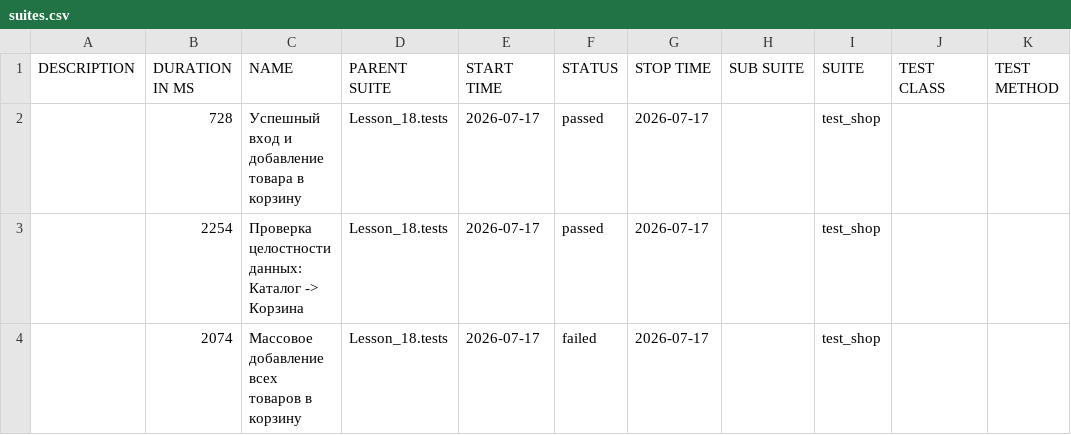
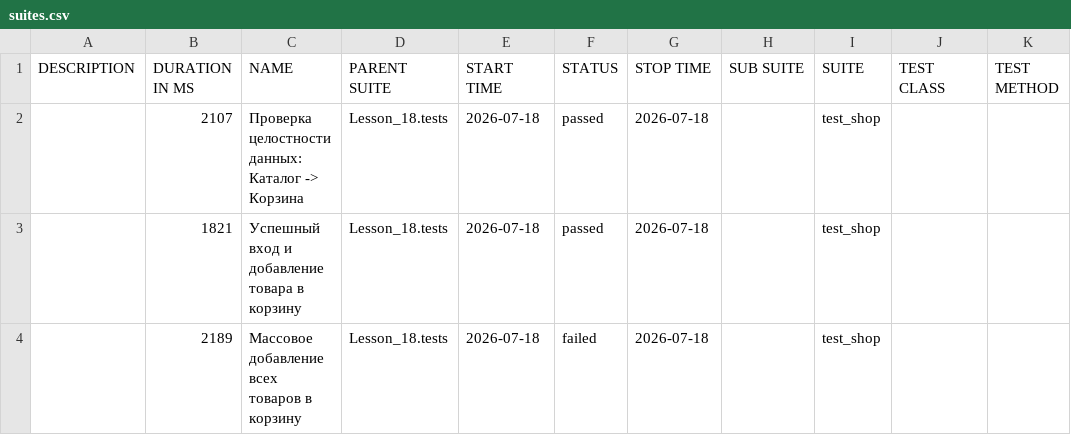
Before and after one commit to Ar4ipraha/automation, a CSV file: data/suites.csv, drawn as a sheet.

```diff
--- a/data/suites.csv
+++ b/data/suites.csv
@@ -1,4 +1,4 @@
 "DESCRIPTION","DURATION IN MS","NAME","PARENT SUITE","START TIME","STATUS","STOP TIME","SUB SUITE","SUITE","TEST CLASS","TEST METHOD"
-"","728","Успешный вход и добавление товара в корзину","Lesson_18.tests","2026-07-17","passed","2026-07-17","","test_shop","",""
-"","2254","Проверка целостности данных: Каталог -> Корзина","Lesson_18.tests","2026-07-17","passed","2026-07-17","","test_shop","",""
-"","2074","Массовое добавление всех товаров в корзину","Lesson_18.tests","2026-07-17","failed","2026-07-17","","test_shop","",""
+"","2107","Проверка целостности данных: Каталог -> Корзина","Lesson_18.tests","2026-07-18","passed","2026-07-18","","test_shop","",""
+"","1821","Успешный вход и добавление товара в корзину","Lesson_18.tests","2026-07-18","passed","2026-07-18","","test_shop","",""
+"","2189","Массовое добавление всех товаров в корзину","Lesson_18.tests","2026-07-18","failed","2026-07-18","","test_shop","",""
```
Also changed, not shown: 53 other files.
